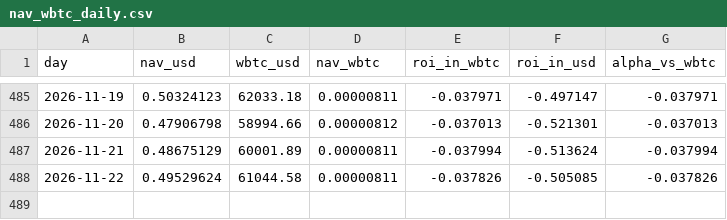
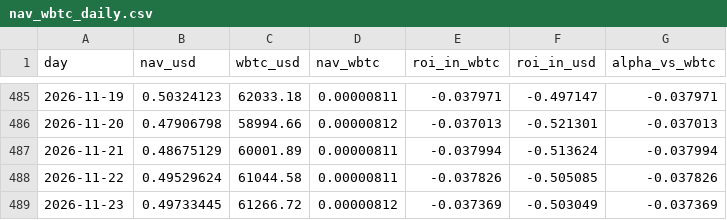
Before and after one commit to denissilantev64/VLHXBTC-dashboard, a CSV file: public/data/nav_wbtc_daily.csv, drawn as a sheet; only a part is shown, gaps mark what is left out; the diff names each change by its address in the sheet, - before the commit and + after, or states it on an @@ line.

```diff
--- a/public/data/nav_wbtc_daily.csv
+++ b/public/data/nav_wbtc_daily.csv
+row 489: 2026-11-23 | 0.49733445 | 61266.72 | 0.00000812 | -0.037369 | -0.503049 | -0.037369
```
Also changed, not shown: public/data/nav_tokenprice_usd_daily.csv, public/data/wbtc_usd_daily.csv.
